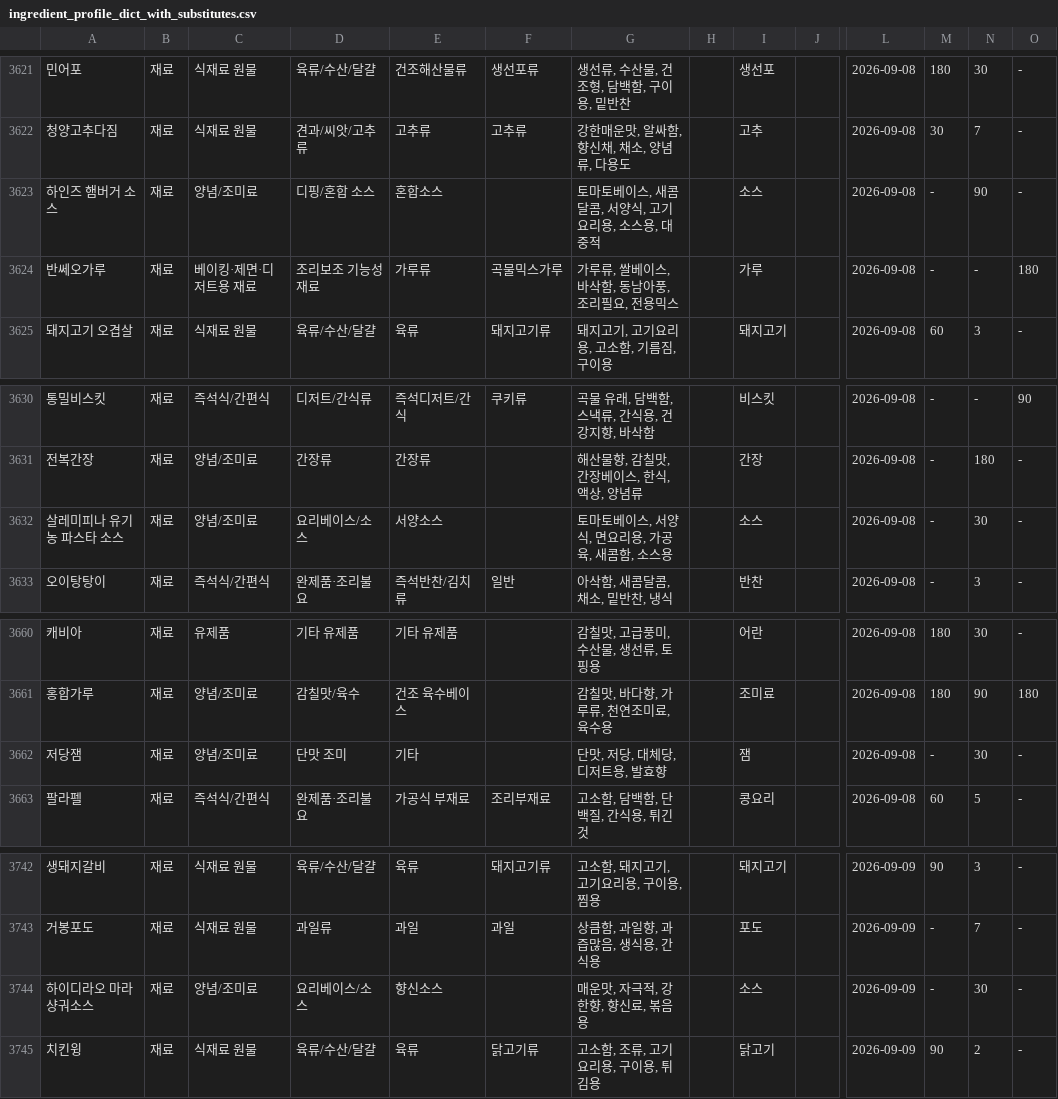
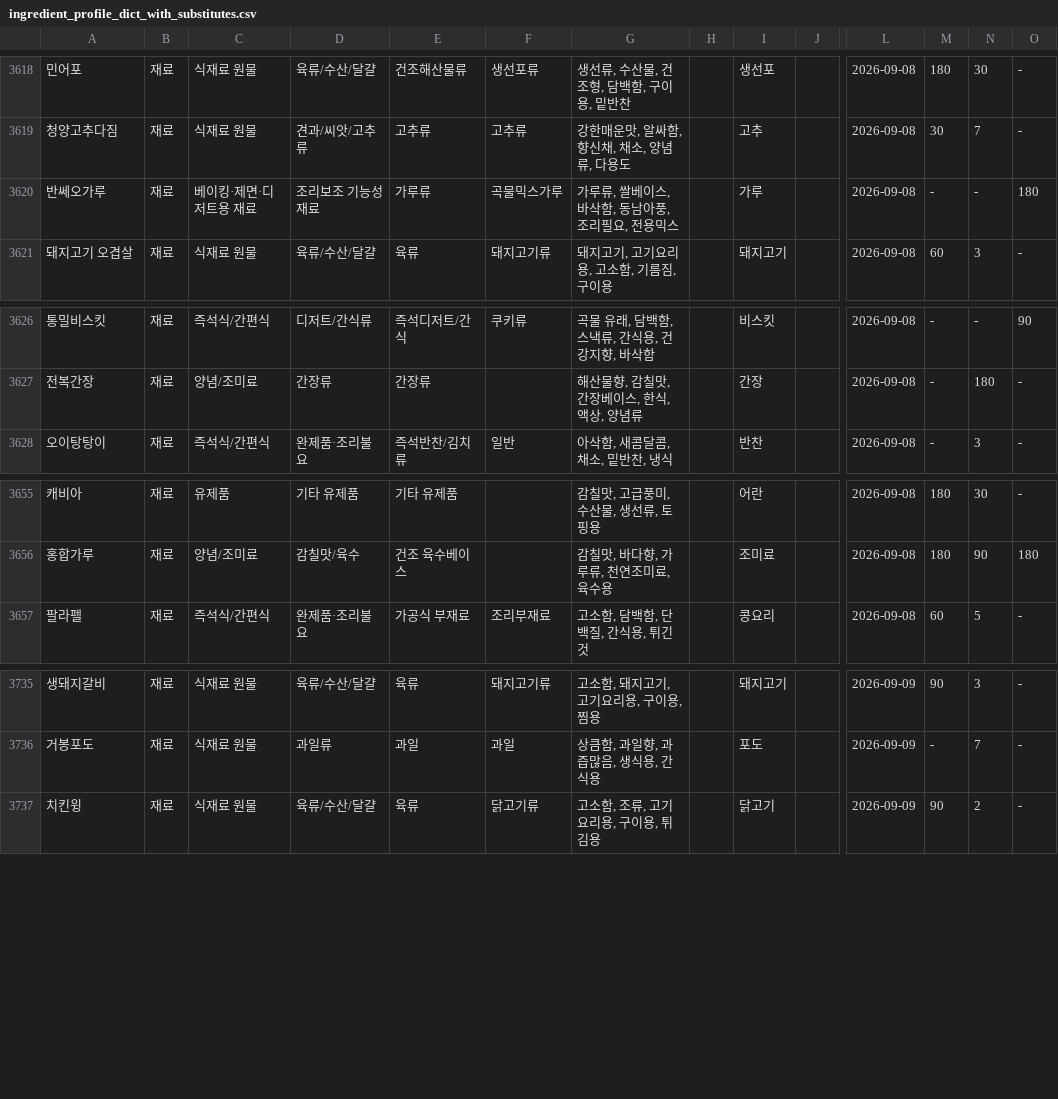
Before and after one commit to nahyejin/RefrigeratorCode, a CSV file: backend/ingredient_profile_dict_with_substitutes.csv, drawn as a sheet; only a part is shown, gaps mark what is left out; rows hold the shown columns only; the diff covers the shown part only; the diff names each change by its address in the sheet, - before the commit and + after, or states it on an @@ line.

```diff
--- a/backend/ingredient_profile_dict_with_substitutes.csv
+++ b/backend/ingredient_profile_dict_with_substitutes.csv
-row 3623: 하인즈 햄버거 소스 | 재료 | 양념/조미료 | 디핑/혼합 소스 | 혼합소스 |  | 토마토베이스, 새콤달콤, 서양식, 고기요리용, 소스용, 대중적 |  | 소스 |  | 2026-09-08 | - | 90 | -
-row 3632: 살레미피나 유기농 파스타 소스 | 재료 | 양념/조미료 | 요리베이스/소스 | 서양소스 |  | 토마토베이스, 서양식, 면요리용, 가공육, 새콤함, 소스용 |  | 소스 |  | 2026-09-08 | - | 30 | -
-row 3662: 저당잼 | 재료 | 양념/조미료 | 단맛 조미 | 기타 |  | 단맛, 저당, 대체당, 디저트용, 발효향 |  | 잼 |  | 2026-09-08 | - | 30 | -
-row 3744: 하이디라오 마라샹궈소스 | 재료 | 양념/조미료 | 요리베이스/소스 | 향신소스 |  | 매운맛, 자극적, 강한향, 향신료, 볶음용 |  | 소스 |  | 2026-09-09 | - | 30 | -
```
Also changed, not shown: 5 removed rows elsewhere in this file.
